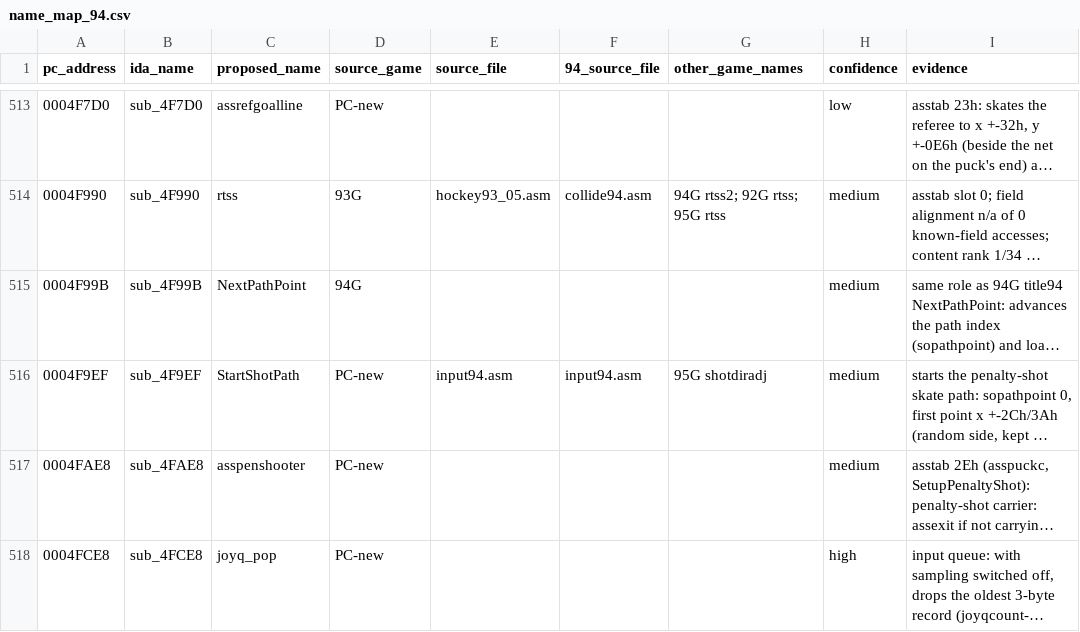
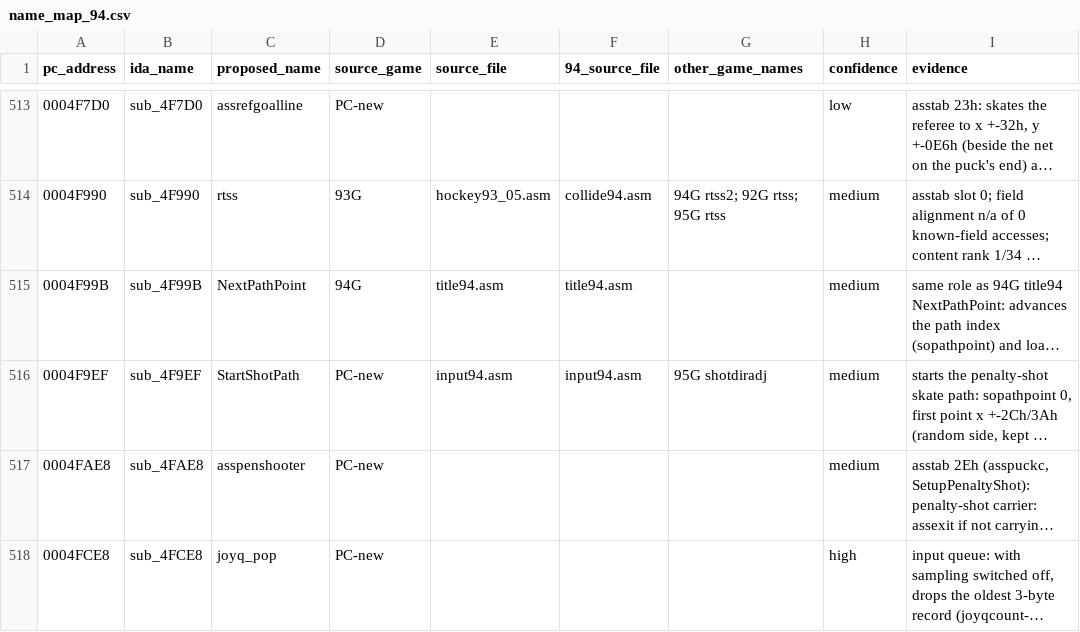
Before and after one commit to abdulahmad/NHL95PC, a CSV file: name_map_94.csv, drawn as a sheet; only a part is shown, gaps mark what is left out; long unchanged cells end in …; the diff covers the shown part only; the diff names each change by its address in the sheet, - before the commit and + after, or states it on an @@ line.

```diff
--- a/name_map_94.csv
+++ b/name_map_94.csv
-E515 (source_file): (empty)
+E515 (source_file): title94.asm
-F515 (94_source_file): (empty)
+F515 (94_source_file): title94.asm
```
Also changed, not shown: 14 edited cells elsewhere in this file, tools/manual_names.csv, 2 other files.
